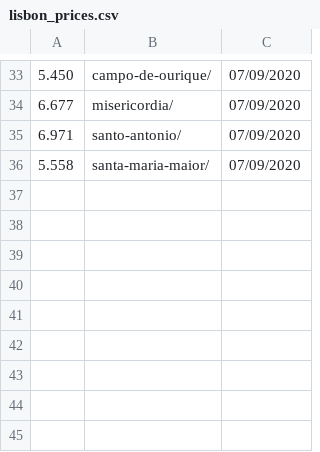
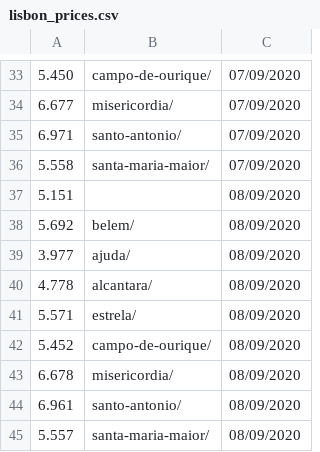
Before and after one commit to fqueiro/lisbon_prices, a CSV file: lisbon_prices.csv, drawn as a sheet; only a part is shown, gaps mark what is left out.

```diff
--- a/lisbon_prices.csv
+++ b/lisbon_prices.csv
@@ -36 +36,10 @@
 5.558,santa-maria-maior/,07/09/2020
+5.151,,08/09/2020
+5.692,belem/,08/09/2020
+3.977,ajuda/,08/09/2020
+4.778,alcantara/,08/09/2020
+5.571,estrela/,08/09/2020
+5.452,campo-de-ourique/,08/09/2020
+6.678,misericordia/,08/09/2020
+6.961,santo-antonio/,08/09/2020
+5.557,santa-maria-maior/,08/09/2020
```
Also changed, not shown: 1 other file.
